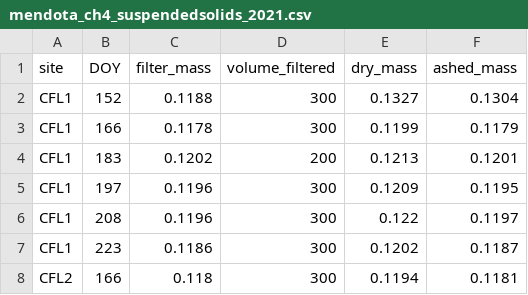
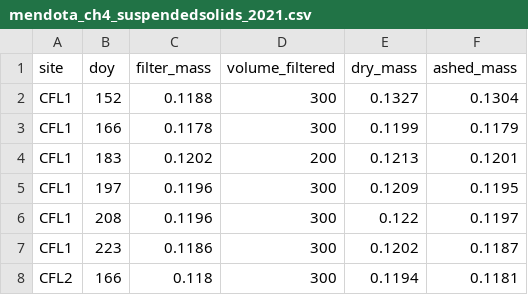
Before and after one commit to goodgracious23/MendotaMethaneMadness, a CSV file: mendota_ch4_suspendedsolids_2021.csv, drawn as a sheet; only a part is shown.

Commit message:
updating to rename sites, make pigment density plots

```diff
--- a/mendota_ch4_suspendedsolids_2021.csv
+++ b/mendota_ch4_suspendedsolids_2021.csv
@@ -1,2 +1,2 @@
-site,DOY,filter_mass,volume_filtered,dry_mass,ashed_mass
+site,doy,filter_mass,volume_filtered,dry_mass,ashed_mass
 CFL1,152,0.1188,300,0.1327,0.1304
```
Also changed, not shown: 6 other files.
